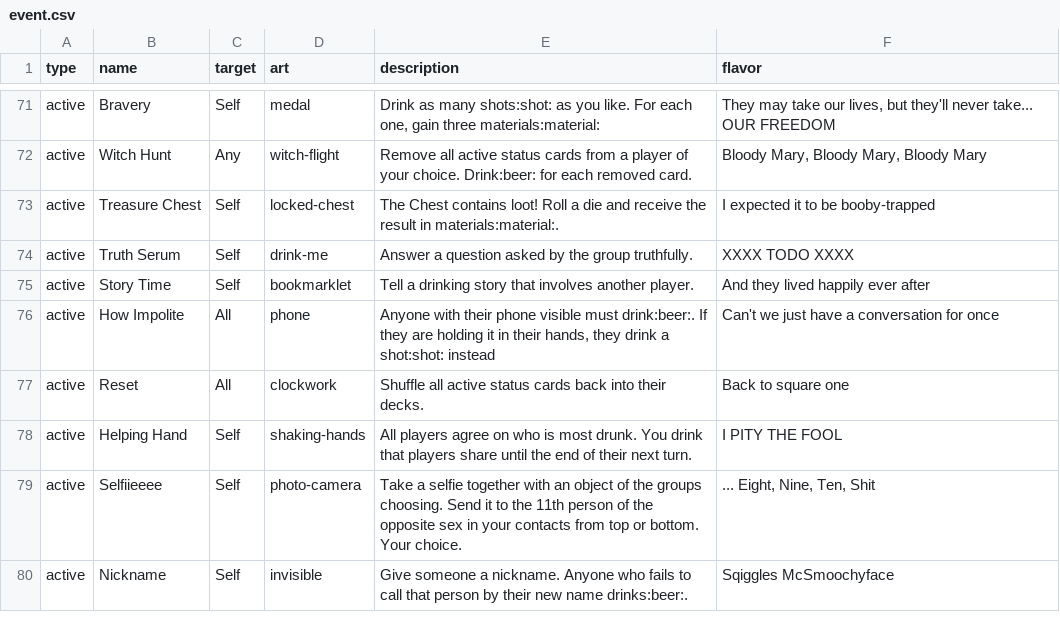
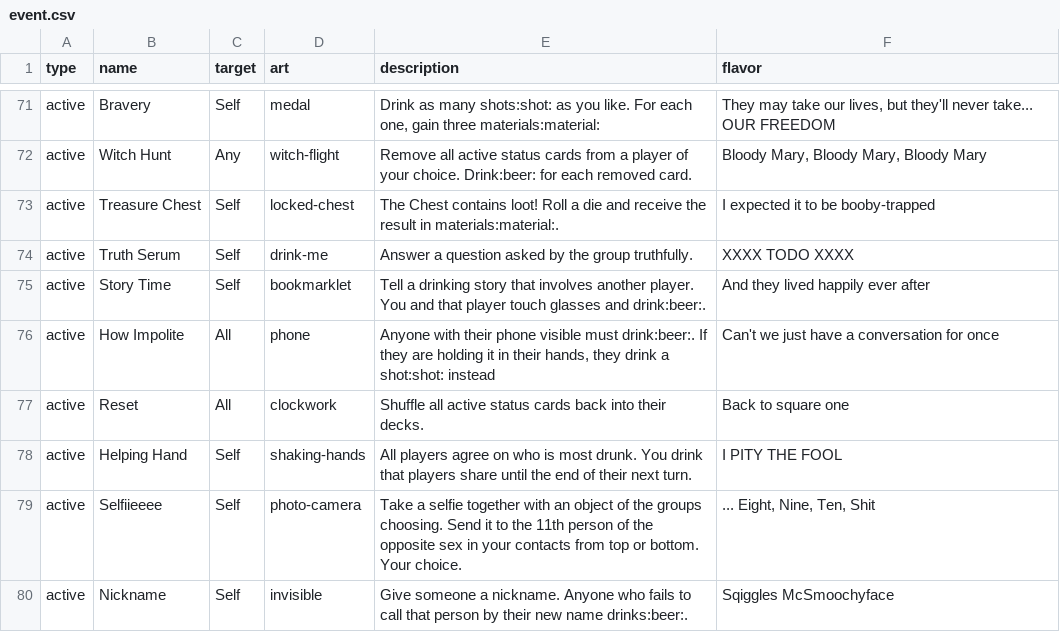
Before and after one commit to Qgel/FratAttack, a CSV file: cards/data/event.csv, drawn as a sheet; only a part is shown, gaps mark what is left out.

Commit message:
Added drinking to 'Story Time'

```diff
--- a/cards/data/event.csv
+++ b/cards/data/event.csv
@@ -76,3 +76,3 @@ active,Treasure Chest,Self,locked-chest,"The Chest contains loot! Roll a die and
 active,Truth Serum,Self,drink-me,"Answer a question asked by the group truthfully.",XXXX TODO XXXX
-active,Story Time,Self,bookmarklet,"Tell a drinking story that involves another player.",And they lived happily ever after
+active,Story Time,Self,bookmarklet,"Tell a drinking story that involves another player. You and that player touch glasses and drink:beer:.",And they lived happily ever after
 active,How Impolite,All,phone,"Anyone with their phone visible must drink:beer:. If they are holding it in their hands, they drink a shot:shot: instead",Can't we just have a conversation for once
```
